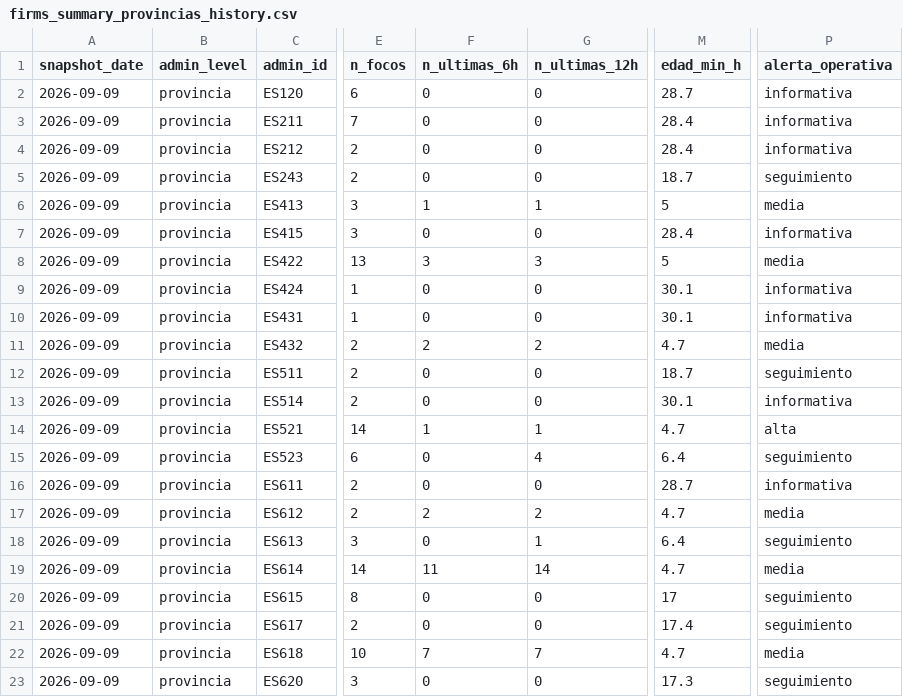
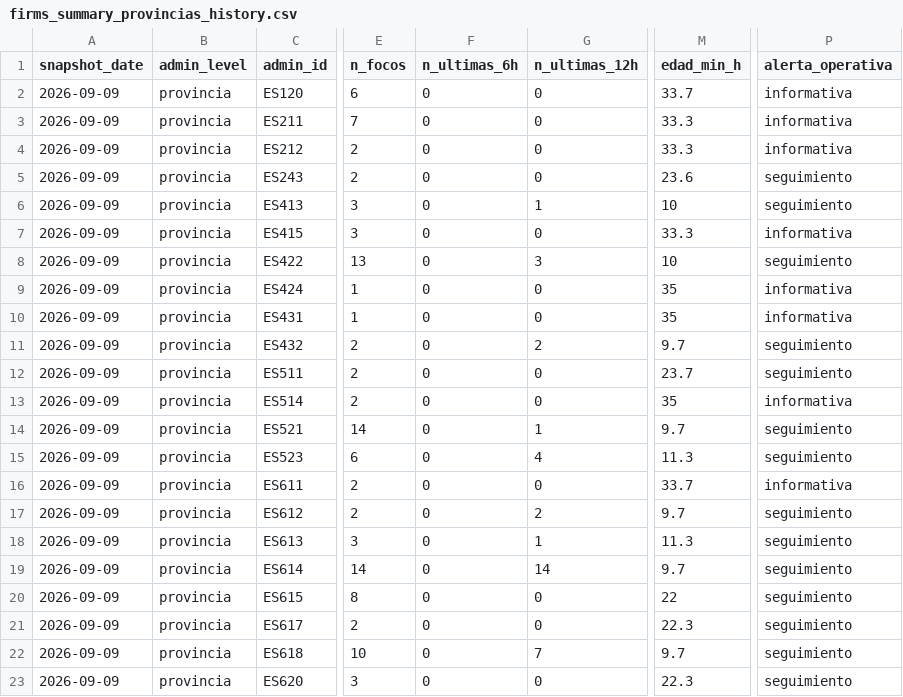
Before and after one commit to santiagomota/visor-fuego, a CSV file: assets/history/firms_summary_provincias_history.csv, drawn as a sheet; only a part is shown, gaps mark what is left out; the diff names each change by its address in the sheet, - before the commit and + after, or states it on an @@ line.

```diff
--- a/assets/history/firms_summary_provincias_history.csv
+++ b/assets/history/firms_summary_provincias_history.csv
-M2 (edad_min_h): 28.7
+M2 (edad_min_h): 33.7
-M3:M4 (edad_min_h): 28.4
+M3:M4 (edad_min_h): 33.3
-M5 (edad_min_h): 18.7
+M5 (edad_min_h): 23.6
-F6 (n_ultimas_6h): 1
+F6 (n_ultimas_6h): 0
-M6 (edad_min_h): 5
+M6 (edad_min_h): 10
-P6 (alerta_operativa): media
+P6 (alerta_operativa): seguimiento
-M7 (edad_min_h): 28.4
+M7 (edad_min_h): 33.3
-F8 (n_ultimas_6h): 3
+F8 (n_ultimas_6h): 0
-M8 (edad_min_h): 5
+M8 (edad_min_h): 10
-P8 (alerta_operativa): media
+P8 (alerta_operativa): seguimiento
-M9:M10 (edad_min_h): 30.1
+M9:M10 (edad_min_h): 35
-F11 (n_ultimas_6h): 2
+F11 (n_ultimas_6h): 0
-M11 (edad_min_h): 4.7
+M11 (edad_min_h): 9.7
-P11 (alerta_operativa): media
+P11 (alerta_operativa): seguimiento
-M12 (edad_min_h): 18.7
+M12 (edad_min_h): 23.7
-M13 (edad_min_h): 30.1
+M13 (edad_min_h): 35
-F14 (n_ultimas_6h): 1
+F14 (n_ultimas_6h): 0
-M14 (edad_min_h): 4.7
+M14 (edad_min_h): 9.7
-P14 (alerta_operativa): alta
+P14 (alerta_operativa): seguimiento
-M15 (edad_min_h): 6.4
+M15 (edad_min_h): 11.3
-M16 (edad_min_h): 28.7
+M16 (edad_min_h): 33.7
-F17 (n_ultimas_6h): 2
+F17 (n_ultimas_6h): 0
-M17 (edad_min_h): 4.7
+M17 (edad_min_h): 9.7
-P17 (alerta_operativa): media
+P17 (alerta_operativa): seguimiento
-M18 (edad_min_h): 6.4
+M18 (edad_min_h): 11.3
-F19 (n_ultimas_6h): 11
+F19 (n_ultimas_6h): 0
-M19 (edad_min_h): 4.7
+M19 (edad_min_h): 9.7
-P19 (alerta_operativa): media
+P19 (alerta_operativa): seguimiento
-M20 (edad_min_h): 17
+M20 (edad_min_h): 22
-M21 (edad_min_h): 17.4
+M21 (edad_min_h): 22.3
-F22 (n_ultimas_6h): 7
+F22 (n_ultimas_6h): 0
-M22 (edad_min_h): 4.7
+M22 (edad_min_h): 9.7
-P22 (alerta_operativa): media
+P22 (alerta_operativa): seguimiento
-M23 (edad_min_h): 17.3
+M23 (edad_min_h): 22.3
```
Also changed, not shown: assets/alerts/operational_alerts.csv, assets/firms/firms_active_fires.csv, 30 other files.
